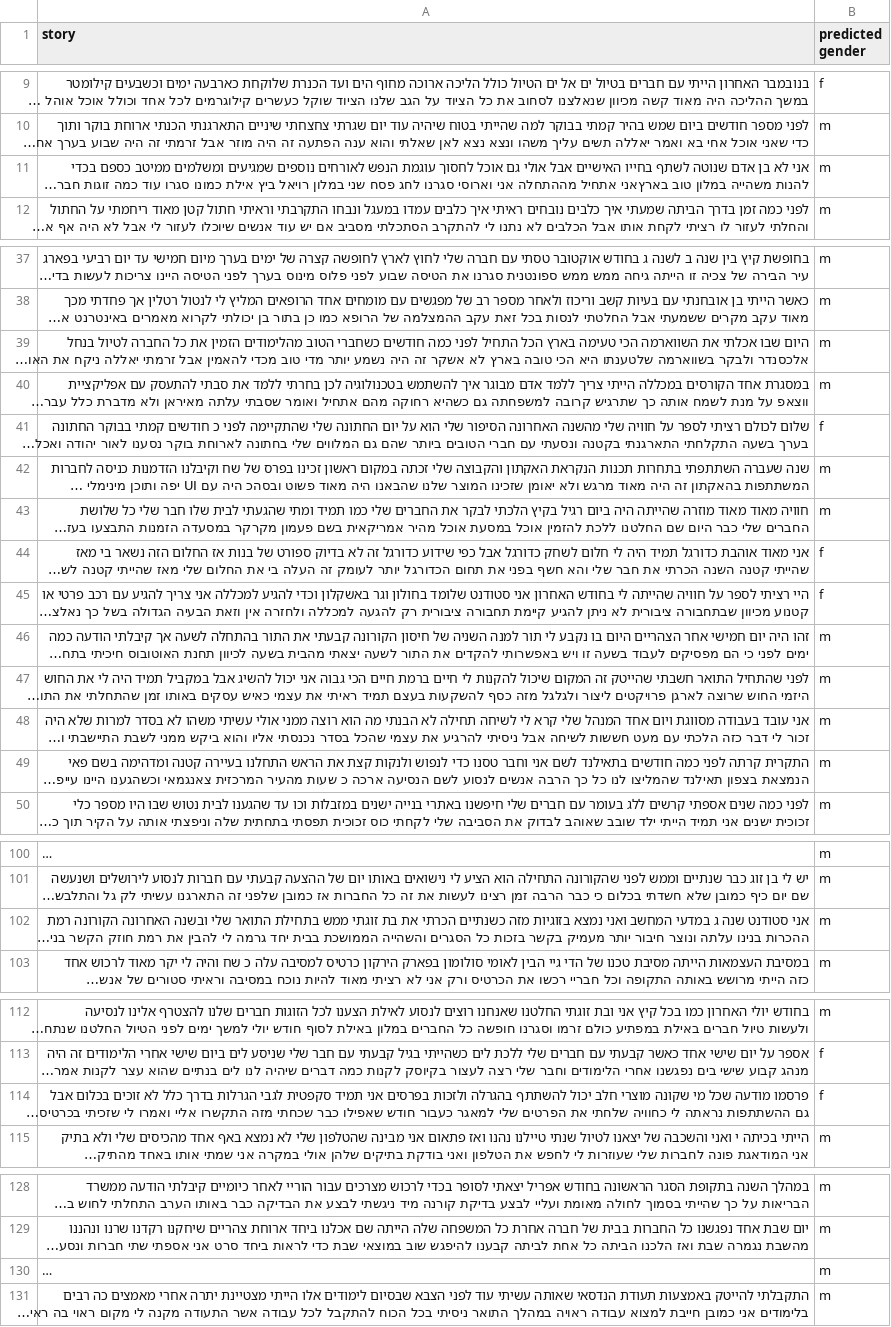
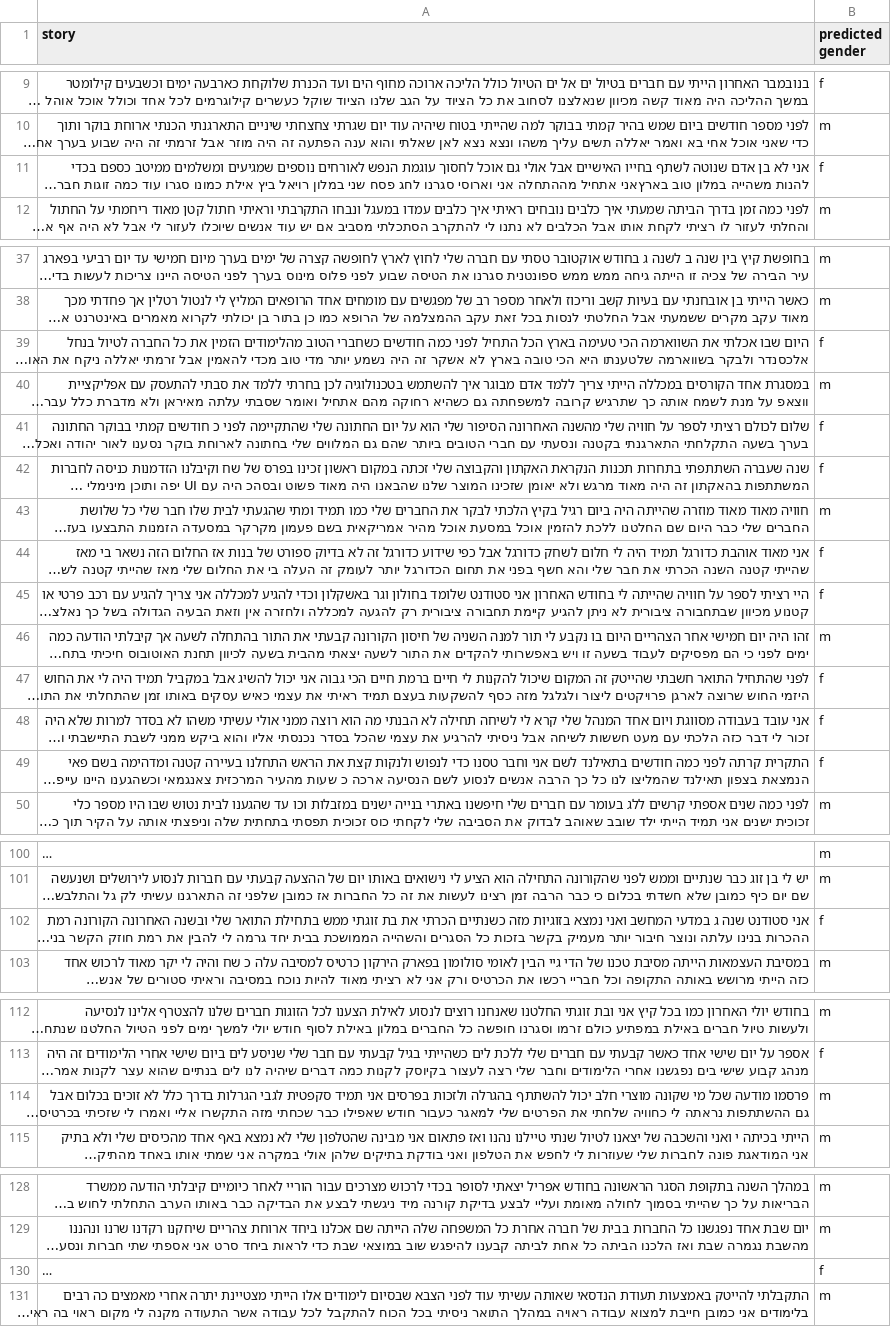
Before and after one commit to OrenPin/assignment5-text_analysis, a CSV file: classification_results.csv, drawn as a sheet; only a part is shown, gaps mark what is left out; long unchanged cells end in …; the diff covers the shown part only; the diff names each change by its address in the sheet, - before the commit and + after, or states it on an @@ line.

Commit message:
Improved results

```diff
--- a/classification_results.csv
+++ b/classification_results.csv
-B11 (predicted gender): m
+B11 (predicted gender): f
-B39 (predicted gender): m
+B39 (predicted gender): f
-B42 (predicted gender): m
+B42 (predicted gender): f
-B47:B49 (predicted gender): m
+B47:B49 (predicted gender): f
-B102 (predicted gender): m
+B102 (predicted gender): f
-B114 (predicted gender): f
+B114 (predicted gender): m
-B130 (predicted gender): m
+B130 (predicted gender): f
```
Also changed, not shown: 6 edited cells elsewhere in this file, 1 other file.
